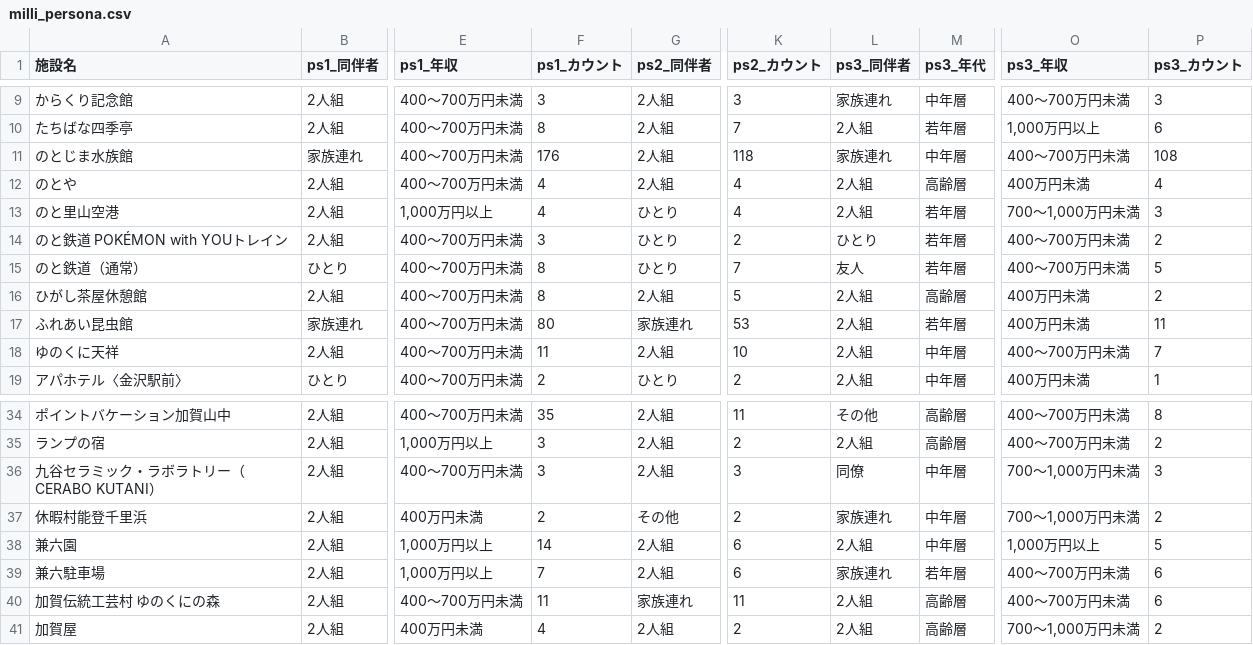
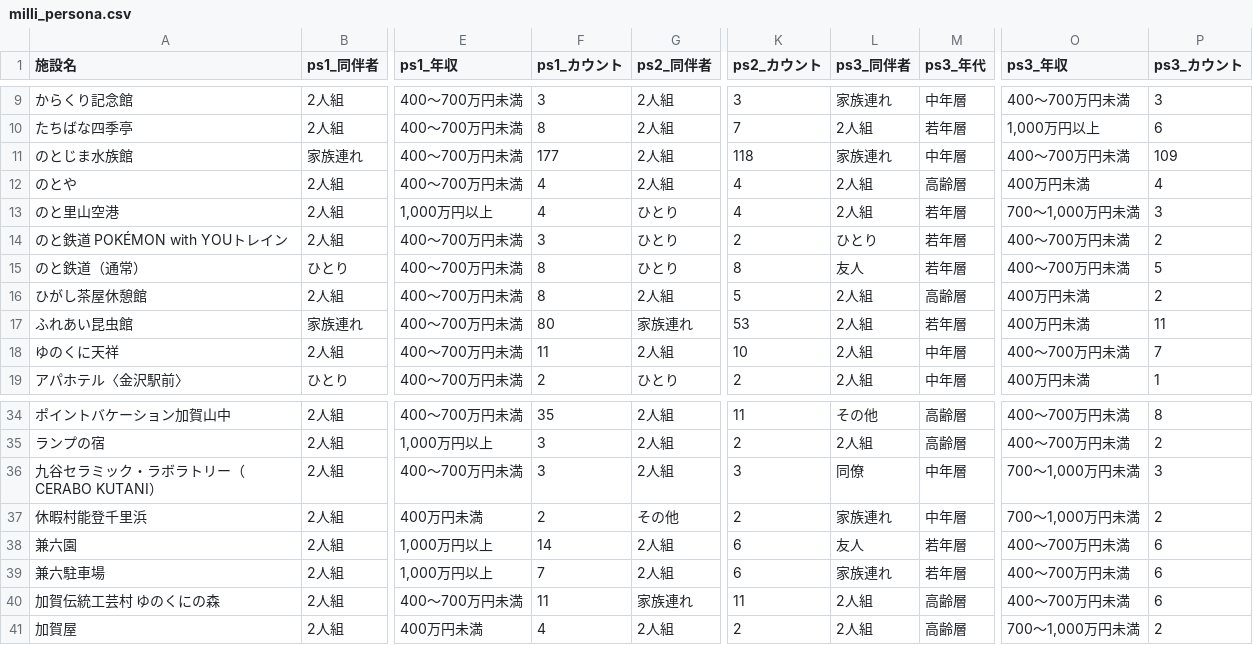
Before and after one commit to BeeB-C4N/tifo, a CSV file: ishikawa/milli_persona.csv, drawn as a sheet; only a part is shown, gaps mark what is left out; the diff names each change by its address in the sheet, - before the commit and + after, or states it on an @@ line.

```diff
--- a/ishikawa/milli_persona.csv
+++ b/ishikawa/milli_persona.csv
-F11 (ps1_カウント): 176
+F11 (ps1_カウント): 177
-P11 (ps3_カウント): 108
+P11 (ps3_カウント): 109
-K15 (ps2_カウント): 7
+K15 (ps2_カウント): 8
-L38 (ps3_同伴者): 2人組
+L38 (ps3_同伴者): 友人
-M38 (ps3_年代): 中年層
+M38 (ps3_年代): 若年層
-O38 (ps3_年収): 1,000万円以上
+O38 (ps3_年収): 400～700万円未満
-P38 (ps3_カウント): 5
+P38 (ps3_カウント): 6
```
Also changed, not shown: ishikawa/milli_score.csv, 1 other file.
